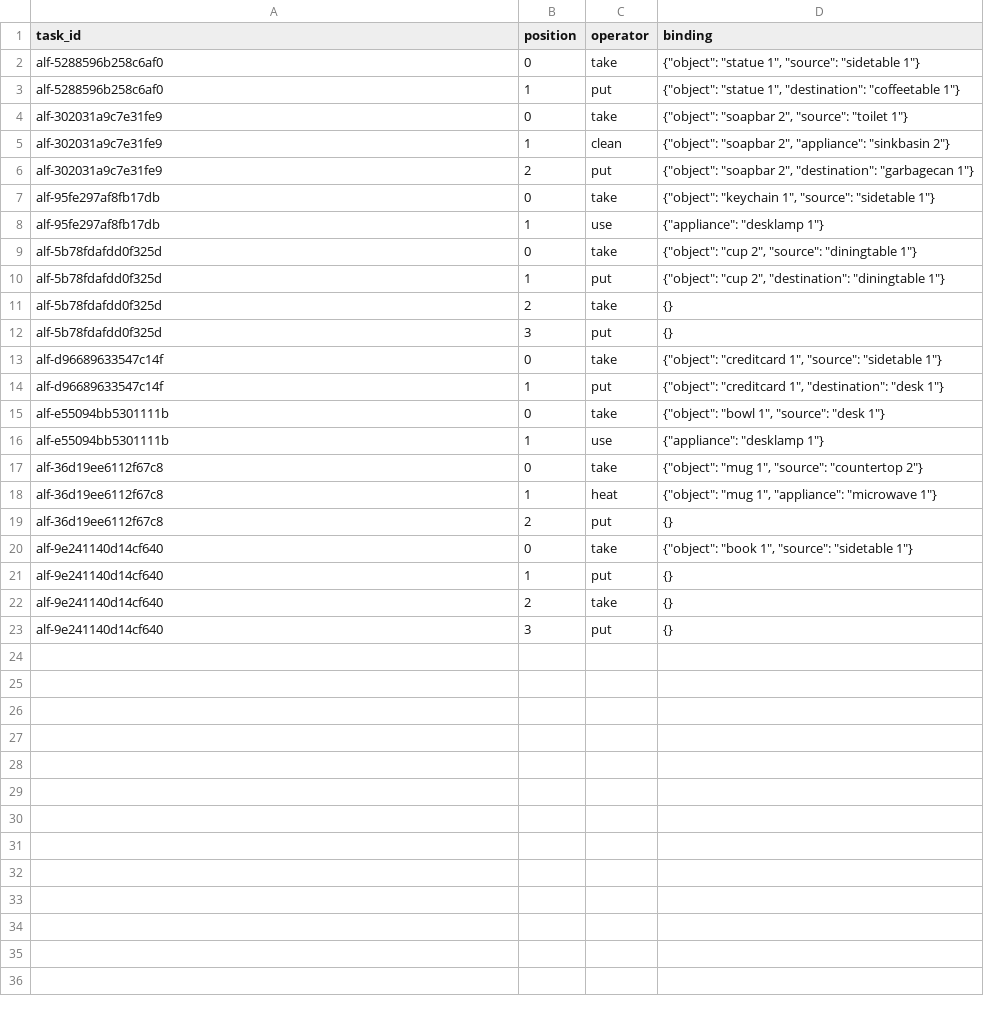
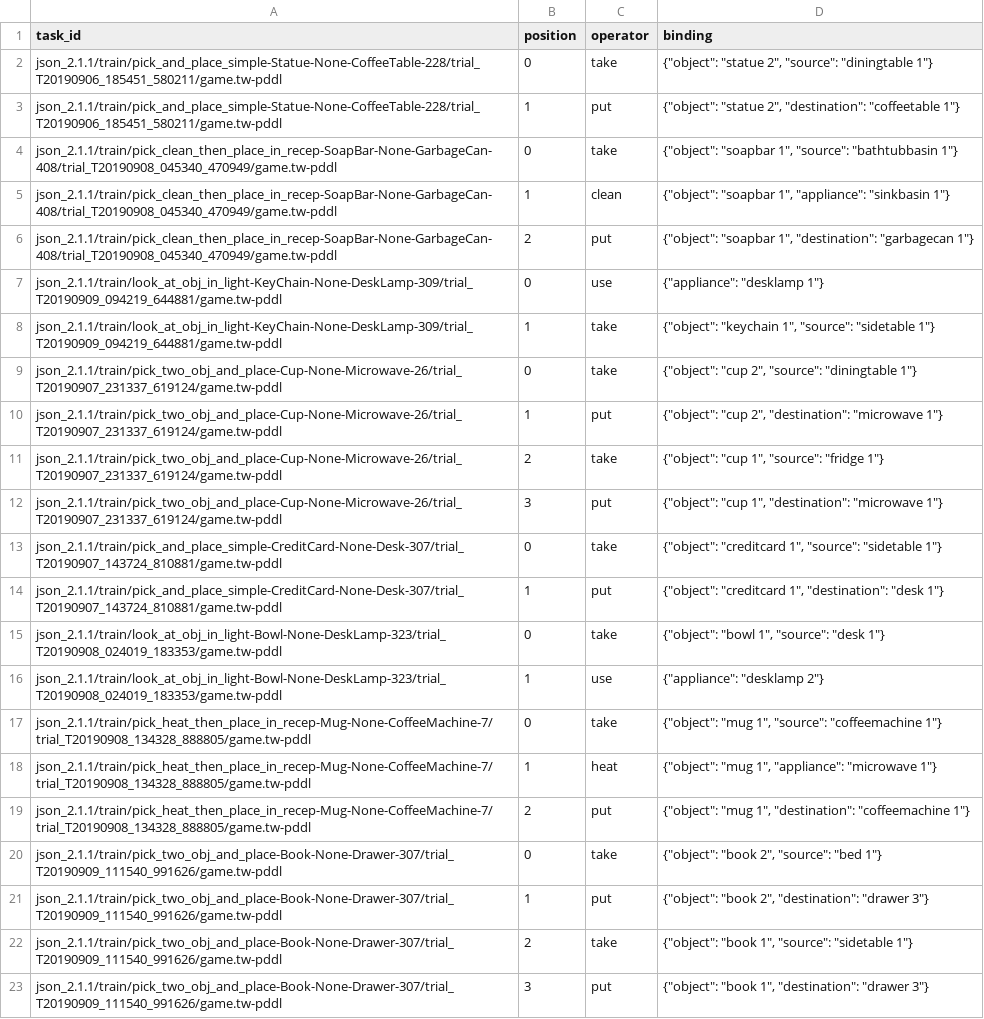
Before and after one commit to dinaftc/DB4ExpReuse, a CSV file: data/alfworld/plans.csv, drawn as a sheet.

Commit message:
Read ALFWorld plans from PDDL, add heat and cool to ScienceWorld, and add the experiment scripts, settings and task lists
- ALFWorld: the plan and its bindings come from the game's PDDL (expert plan plus the problem's object
  names); the room scan is gone, grounding uses these bindings.
- ScienceWorld: heat (activating a heat source) and cool (moving into a freezer or fridge) operators,
  a room scan that binds the per-type plan, and the gold-trace plan builder; plan table rebuilt.
- Experiments: a condition runner with resumable JSONL output, summaries with bootstrap standard
  errors and paired differences, the theta sweep, the partial-coverage withholding, and one shell
  script per experiment (stores, same application, cross agent, cross application, ablations, systems).
- Settings (models, serving, seeds, thresholds, budgets) in config.py; Bedrock and OpenRouter clients.
- Task lists for evaluation, stores, calibration, plan training and cross-application reuse.
- Sample stores regenerated with game-path task ids and PDDL plans.

```diff
--- a/data/alfworld/plans.csv
+++ b/data/alfworld/plans.csv
@@ -1,23 +1,23 @@
 task_id,position,operator,binding
-alf-5288596b258c6af0,0,take,"{""object"": ""statue 1"", ""source"": ""sidetable 1""}"
-alf-5288596b258c6af0,1,put,"{""object"": ""statue 1"", ""destination"": ""coffeetable 1""}"
-alf-302031a9c7e31fe9,0,take,"{""object"": ""soapbar 2"", ""source"": ""toilet 1""}"
-alf-302031a9c7e31fe9,1,clean,"{""object"": ""soapbar 2"", ""appliance"": ""sinkbasin 2""}"
-alf-302031a9c7e31fe9,2,put,"{""object"": ""soapbar 2"", ""destination"": ""garbagecan 1""}"
-alf-95fe297af8fb17db,0,take,"{""object"": ""keychain 1"", ""source"": ""sidetable 1""}"
-alf-95fe297af8fb17db,1,use,"{""appliance"": ""desklamp 1""}"
-alf-5b78fdafdd0f325d,0,take,"{""object"": ""cup 2"", ""source"": ""diningtable 1""}"
-alf-5b78fdafdd0f325d,1,put,"{""object"": ""cup 2"", ""destination"": ""diningtable 1""}"
-alf-5b78fdafdd0f325d,2,take,{}
-alf-5b78fdafdd0f325d,3,put,{}
-alf-d96689633547c14f,0,take,"{""object"": ""creditcard 1"", ""source"": ""sidetable 1""}"
-alf-d96689633547c14f,1,put,"{""object"": ""creditcard 1"", ""destination"": ""desk 1""}"
-alf-e55094bb5301111b,0,take,"{""object"": ""bowl 1"", ""source"": ""desk 1""}"
-alf-e55094bb5301111b,1,use,"{""appliance"": ""desklamp 1""}"
-alf-36d19ee6112f67c8,0,take,"{""object"": ""mug 1"", ""source"": ""countertop 2""}"
-alf-36d19ee6112f67c8,1,heat,"{""object"": ""mug 1"", ""appliance"": ""microwave 1""}"
-alf-36d19ee6112f67c8,2,put,{}
-alf-9e241140d14cf640,0,take,"{""object"": ""book 1"", ""source"": ""sidetable 1""}"
-alf-9e241140d14cf640,1,put,{}
-alf-9e241140d14cf640,2,take,{}
-alf-9e241140d14cf640,3,put,{}
+json_2.1.1/train/pick_and_place_simple-Statue-None-CoffeeTable-228/trial_T20190906_185451_580211/game.tw-pddl,0,take,"{""object"": ""statue 2"", ""source"": ""diningtable 1""}"
+json_2.1.1/train/pick_and_place_simple-Statue-None-CoffeeTable-228/trial_T20190906_185451_580211/game.tw-pddl,1,put,"{""object"": ""statue 2"", ""destination"": ""coffeetable 1""}"
+json_2.1.1/train/pick_clean_then_place_in_recep-SoapBar-None-GarbageCan-408/trial_T20190908_045340_470949/game.tw-pddl,0,take,"{""object"": ""soapbar 1"", ""source"": ""bathtubbasin 1""}"
+json_2.1.1/train/pick_clean_then_place_in_recep-SoapBar-None-GarbageCan-408/trial_T20190908_045340_470949/game.tw-pddl,1,clean,"{""object"": ""soapbar 1"", ""appliance"": ""sinkbasin 1""}"
+json_2.1.1/train/pick_clean_then_place_in_recep-SoapBar-None-GarbageCan-408/trial_T20190908_045340_470949/game.tw-pddl,2,put,"{""object"": ""soapbar 1"", ""destination"": ""garbagecan 1""}"
+json_2.1.1/train/look_at_obj_in_light-KeyChain-None-DeskLamp-309/trial_T20190909_094219_644881/game.tw-pddl,0,use,"{""appliance"": ""desklamp 1""}"
+json_2.1.1/train/look_at_obj_in_light-KeyChain-None-DeskLamp-309/trial_T20190909_094219_644881/game.tw-pddl,1,take,"{""object"": ""keychain 1"", ""source"": ""sidetable 1""}"
+json_2.1.1/train/pick_two_obj_and_place-Cup-None-Microwave-26/trial_T20190907_231337_619124/game.tw-pddl,0,take,"{""object"": ""cup 2"", ""source"": ""diningtable 1""}"
+json_2.1.1/train/pick_two_obj_and_place-Cup-None-Microwave-26/trial_T20190907_231337_619124/game.tw-pddl,1,put,"{""object"": ""cup 2"", ""destination"": ""microwave 1""}"
+json_2.1.1/train/pick_two_obj_and_place-Cup-None-Microwave-26/trial_T20190907_231337_619124/game.tw-pddl,2,take,"{""object"": ""cup 1"", ""source"": ""fridge 1""}"
+json_2.1.1/train/pick_two_obj_and_place-Cup-None-Microwave-26/trial_T20190907_231337_619124/game.tw-pddl,3,put,"{""object"": ""cup 1"", ""destination"": ""microwave 1""}"
+json_2.1.1/train/pick_and_place_simple-CreditCard-None-Desk-307/trial_T20190907_143724_810881/game.tw-pddl,0,take,"{""object"": ""creditcard 1"", ""source"": ""sidetable 1""}"
+json_2.1.1/train/pick_and_place_simple-CreditCard-None-Desk-307/trial_T20190907_143724_810881/game.tw-pddl,1,put,"{""object"": ""creditcard 1"", ""destination"": ""desk 1""}"
+json_2.1.1/train/look_at_obj_in_light-Bowl-None-DeskLamp-323/trial_T20190908_024019_183353/game.tw-pddl,0,take,"{""object"": ""bowl 1"", ""source"": ""desk 1""}"
+json_2.1.1/train/look_at_obj_in_light-Bowl-None-DeskLamp-323/trial_T20190908_024019_183353/game.tw-pddl,1,use,"{""appliance"": ""desklamp 2""}"
+json_2.1.1/train/pick_heat_then_place_in_recep-Mug-None-CoffeeMachine-7/trial_T20190908_134328_888805/game.tw-pddl,0,take,"{""object"": ""mug 1"", ""source"": ""coffeemachine 1""}"
+json_2.1.1/train/pick_heat_then_place_in_recep-Mug-None-CoffeeMachine-7/trial_T20190908_134328_888805/game.tw-pddl,1,heat,"{""object"": ""mug 1"", ""appliance"": ""microwave 1""}"
+json_2.1.1/train/pick_heat_then_place_in_recep-Mug-None-CoffeeMachine-7/trial_T20190908_134328_888805/game.tw-pddl,2,put,"{""object"": ""mug 1"", ""destination"": ""coffeemachine 1""}"
+json_2.1.1/train/pick_two_obj_and_place-Book-None-Drawer-307/trial_T20190909_111540_991626/game.tw-pddl,0,take,"{""object"": ""book 2"", ""source"": ""bed 1""}"
+json_2.1.1/train/pick_two_obj_and_place-Book-None-Drawer-307/trial_T20190909_111540_991626/game.tw-pddl,1,put,"{""object"": ""book 2"", ""destination"": ""drawer 3""}"
+json_2.1.1/train/pick_two_obj_and_place-Book-None-Drawer-307/trial_T20190909_111540_991626/game.tw-pddl,2,take,"{""object"": ""book 1"", ""source"": ""sidetable 1""}"
+json_2.1.1/train/pick_two_obj_and_place-Book-None-Drawer-307/trial_T20190909_111540_991626/game.tw-pddl,3,put,"{""object"": ""book 1"", ""destination"": ""drawer 3""}"
```
Also changed, not shown: data/alfworld/operators.csv, data/alfworld/tasks.csv, 46 other files.
